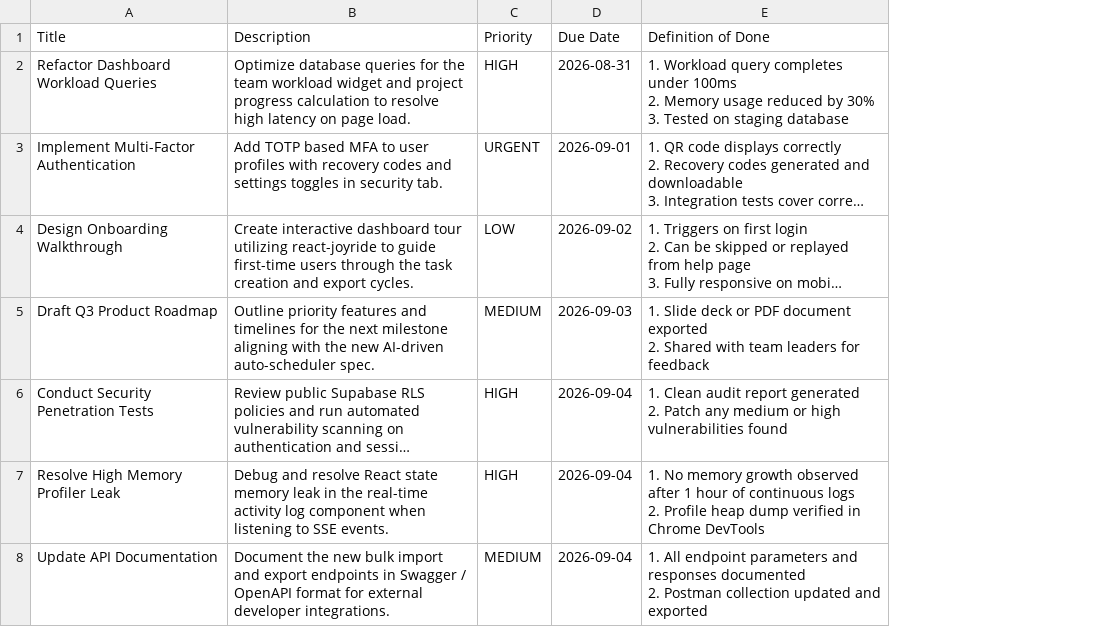
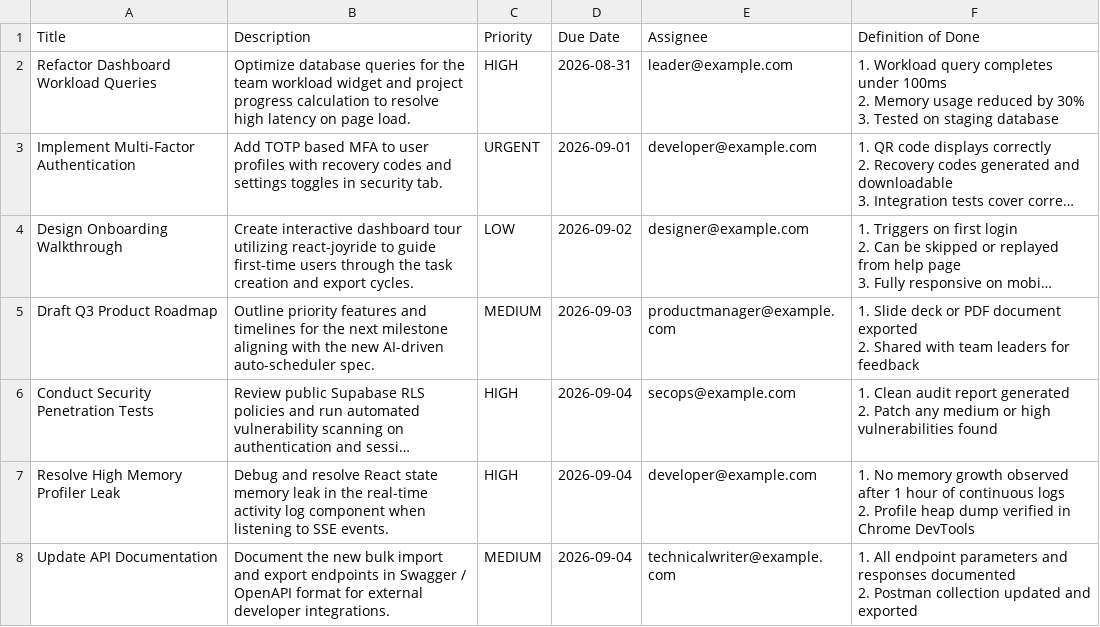
Before and after one commit to amarwebbit/Tasks, a CSV file: public/sample_week_tasks.csv, drawn as a sheet; long unchanged cells end in …; the diff names each change by its address in the sheet, - before the commit and + after, or states it on an @@ line.

Commit message:
feat: add assignee matching from CSV and dropdown selector in preview table

```diff
--- a/public/sample_week_tasks.csv
+++ b/public/sample_week_tasks.csv
+column E (Assignee), rows 2-8: leader@example.com | developer@example.com | designer@example.com | productmanager@example.com | secops@example.com | developer@example.com | technicalwriter@example.com
```
Also changed, not shown: 1 other file.
